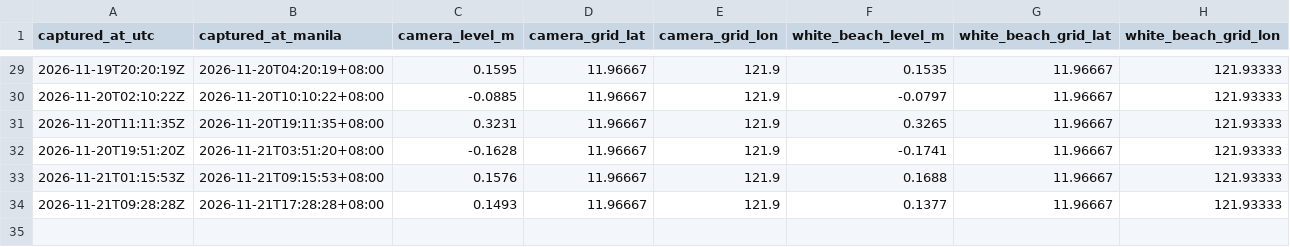
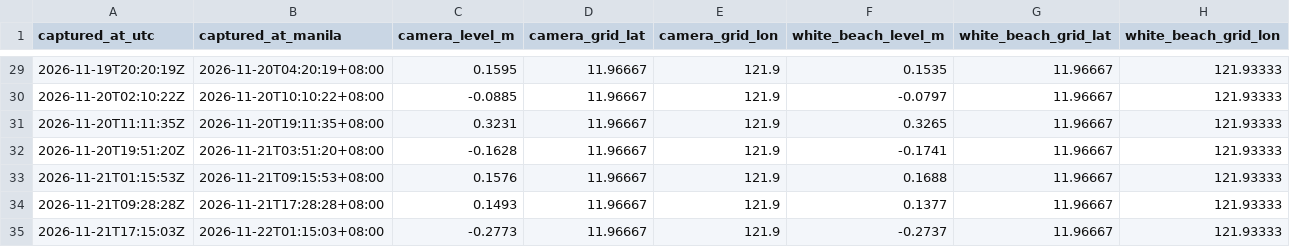
Before and after one commit to Guyabano-kun/PH, a CSV file: data/boracay-hourly-observations.csv, drawn as a sheet; only a part is shown, gaps mark what is left out; the diff names each change by its address in the sheet, - before the commit and + after, or states it on an @@ line.

```diff
--- a/data/boracay-hourly-observations.csv
+++ b/data/boracay-hourly-observations.csv
+row 35: 2026-11-21T17:15:03Z | 2026-11-22T01:15:03+08:00 | -0.2773 | 11.96667 | 121.9 | -0.2737 | 11.96667 | 121.93333
```
